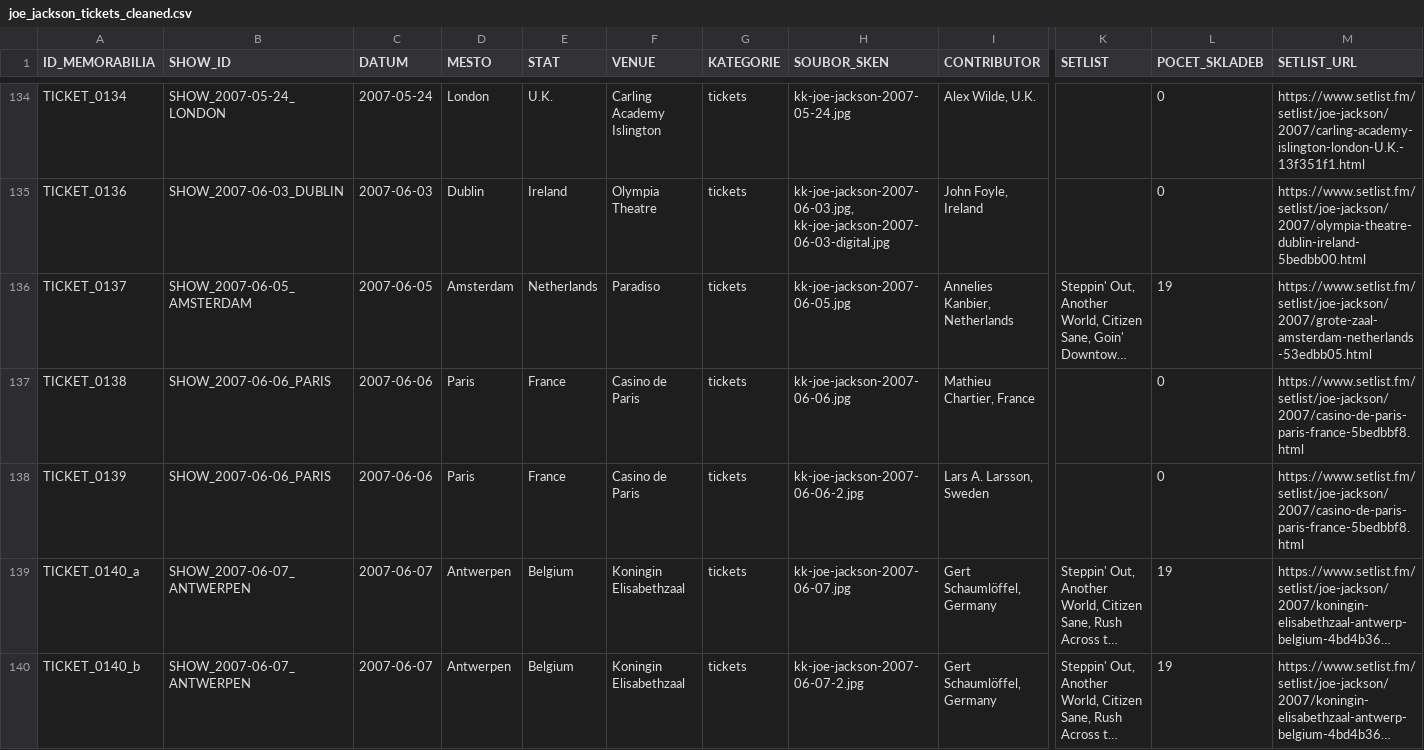
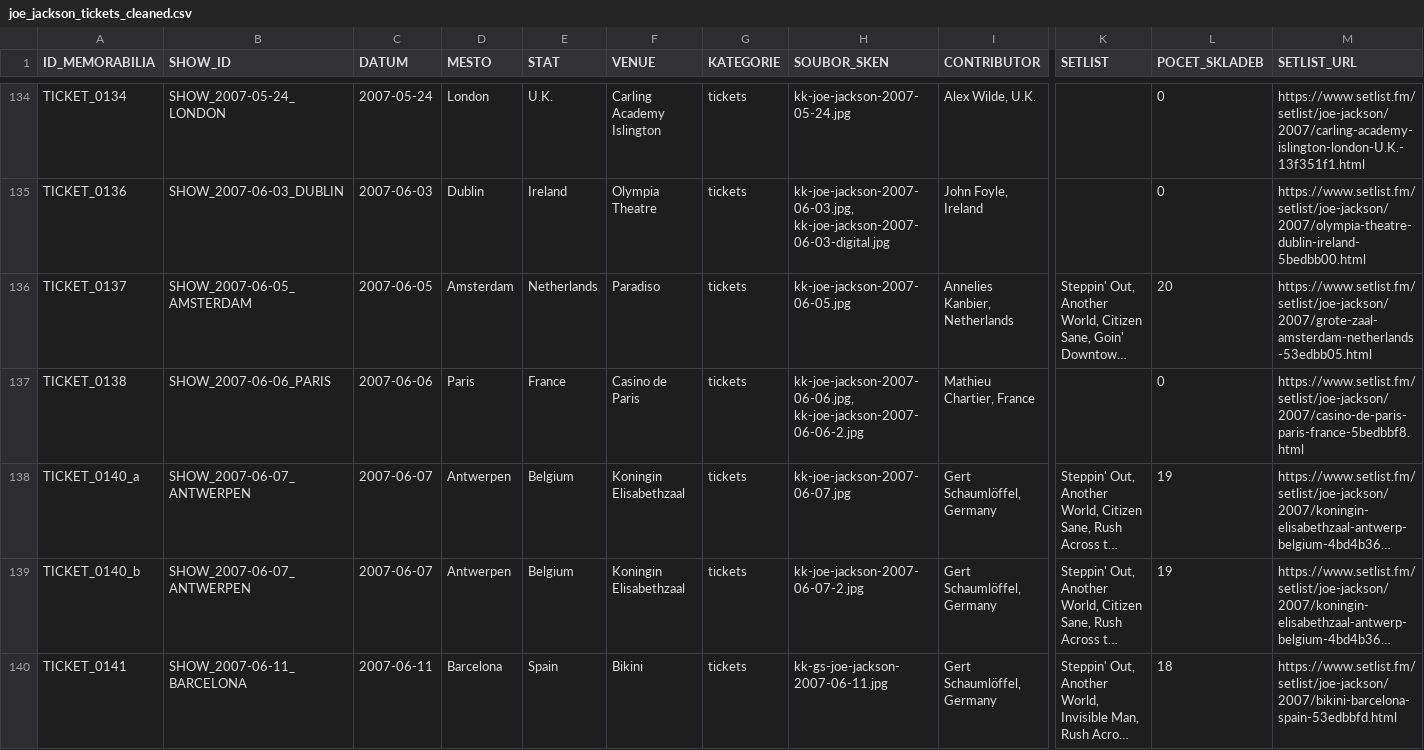
Before and after one commit to 19forever/joe-jackson-tickets, a CSV file: joe_jackson_tickets_cleaned.csv, drawn as a sheet; only a part is shown, gaps mark what is left out; the shorter side is filled out with more unchanged rows; long unchanged cells end in …; rows hold the shown columns only; the diff names each change by its address in the sheet, - before the commit and + after, or states it on an @@ line.

Commit message:
Delete record TICKET_0139 via Web Editor

```diff
--- a/joe_jackson_tickets_cleaned.csv
+++ b/joe_jackson_tickets_cleaned.csv
-L136 (POCET_SKLADEB): 19
+L136 (POCET_SKLADEB): 20
-H137 (SOUBOR_SKEN): kk-joe-jackson-2007-06-06.jpg
+H137 (SOUBOR_SKEN): kk-joe-jackson-2007-06-06.jpg, kk-joe-jackson-2007-06-06-2.jpg
-row 138: TICKET_0139 | SHOW_2007-06-06_PARIS | 2007-06-06 | Paris | France | Casino de Paris | tickets | kk-joe-jackson-2007-06-06-2.jpg | Lars A. Larsson, Sweden |  | 0 | https://www.setlist.fm/setlist/joe-jackson/2007/casino-de-paris-paris-france-5bedbbf8.html
```
